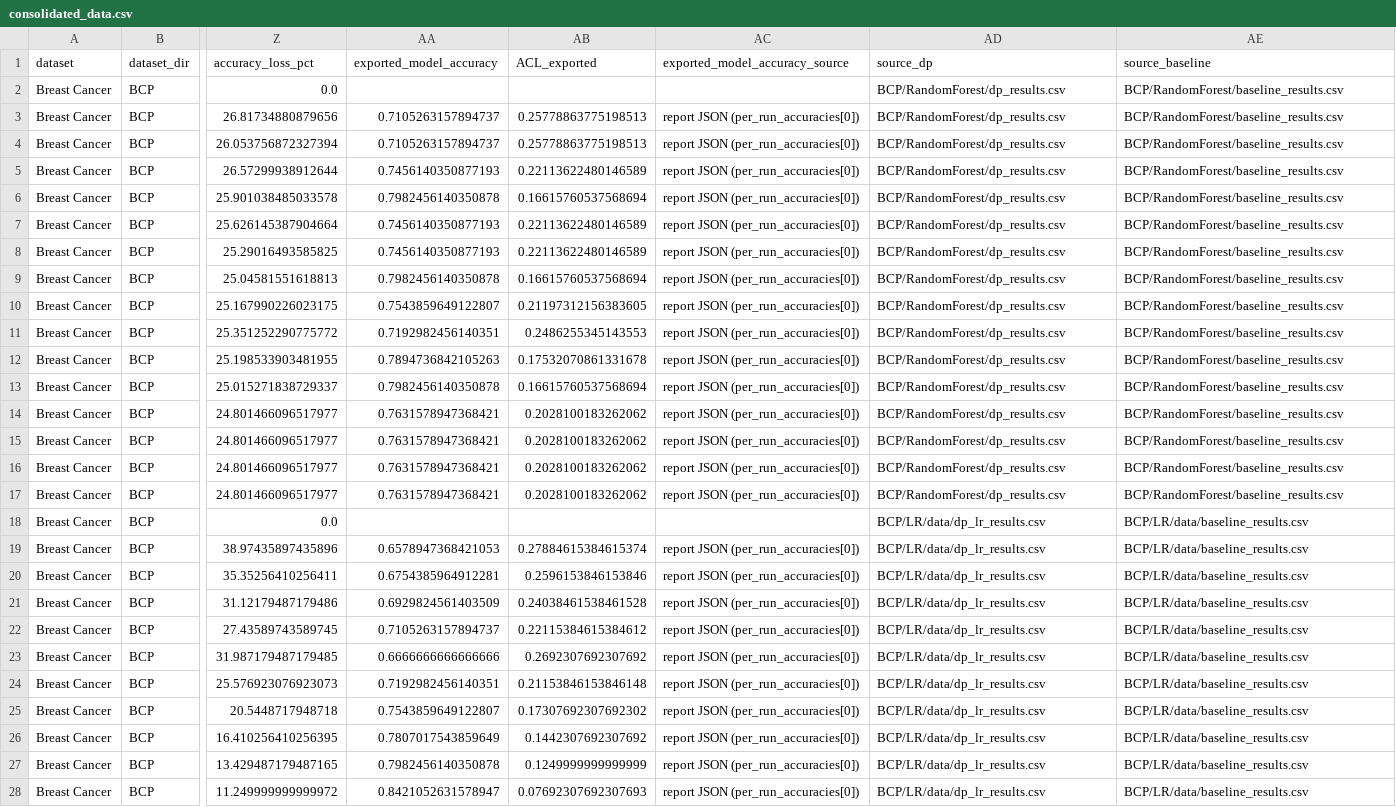
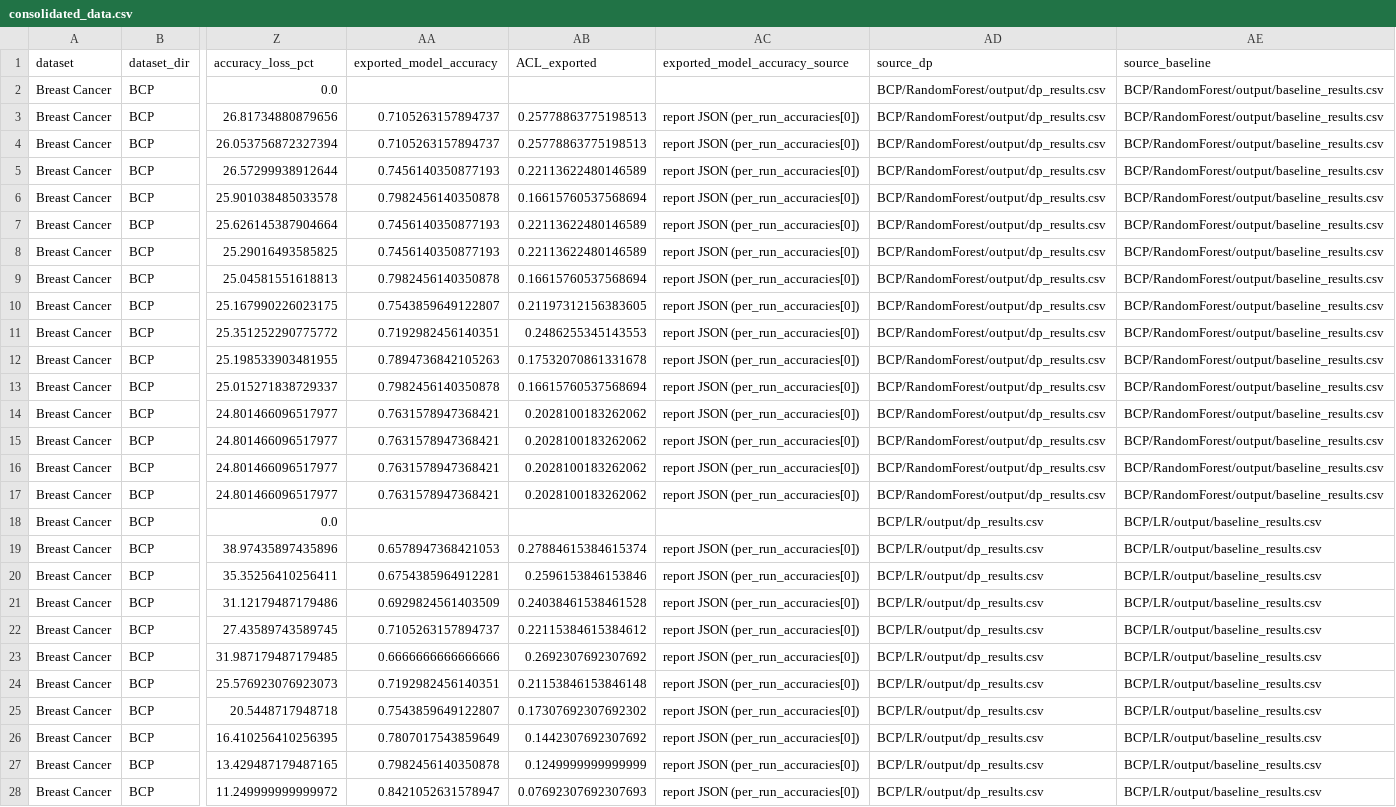
Before and after one commit to Amarmandal/dp-multidataset-study, a CSV file: Results/dataset_results/consolidated_data.csv, drawn as a sheet; only a part is shown, gaps mark what is left out; the diff covers the shown part only; the diff names each change by its address in the sheet, - before the commit and + after, or states it on an @@ line.

Commit message:
Restructure BCP to match the other five datasets
BCP used three different output conventions across its five model families:
loose files in the family dir (RF, GNB), a data/ subdir (LR), and a correct
output/ dir (SVM, partially DNN). Consolidation only worked because
prepare_data.py's find_one() special-cases parents named output/ or data/.

- move all metrics CSV, report JSON and PNGs into <FAM>/output/
- LR: data/ -> output/, dp_lr_results.csv -> dp_results.csv (repo convention)
- DNN: baseline_results.csv -> output/baseline_dnn_results.csv (DNN convention)
- SVM: drop stale Jun-24 loose PNGs superseded by Aug-10 copies in output/
- raw Breast_cancer_dataset.csv -> data/
- README_MULTIMODEL.md -> README.md
- rewrite the write paths in all 8 STD_/DP_ notebooks so a re-run reproduces
  the new layout rather than recreating the old one

Verified: prepare_data.py still yields 444 rows (30 baseline, 414 DP); every
numeric column is bit-identical to the previous consolidated_data.csv, with
changes confined to the BCP source_dp/source_baseline provenance paths.

```diff
--- a/Results/dataset_results/consolidated_data.csv
+++ b/Results/dataset_results/consolidated_data.csv
-AD2:AD17 (source_dp): BCP/RandomForest/dp_results.csv
+AD2:AD17 (source_dp): BCP/RandomForest/output/dp_results.csv
-AE2:AE17 (source_baseline): BCP/RandomForest/baseline_results.csv
+AE2:AE17 (source_baseline): BCP/RandomForest/output/baseline_results.csv
-AD18:AD28 (source_dp): BCP/LR/data/dp_lr_results.csv
+AD18:AD28 (source_dp): BCP/LR/output/dp_results.csv
-AE18:AE28 (source_baseline): BCP/LR/data/baseline_results.csv
+AE18:AE28 (source_baseline): BCP/LR/output/baseline_results.csv
```
Also changed, not shown: 52 edited cells elsewhere in this file, 52 other files.
